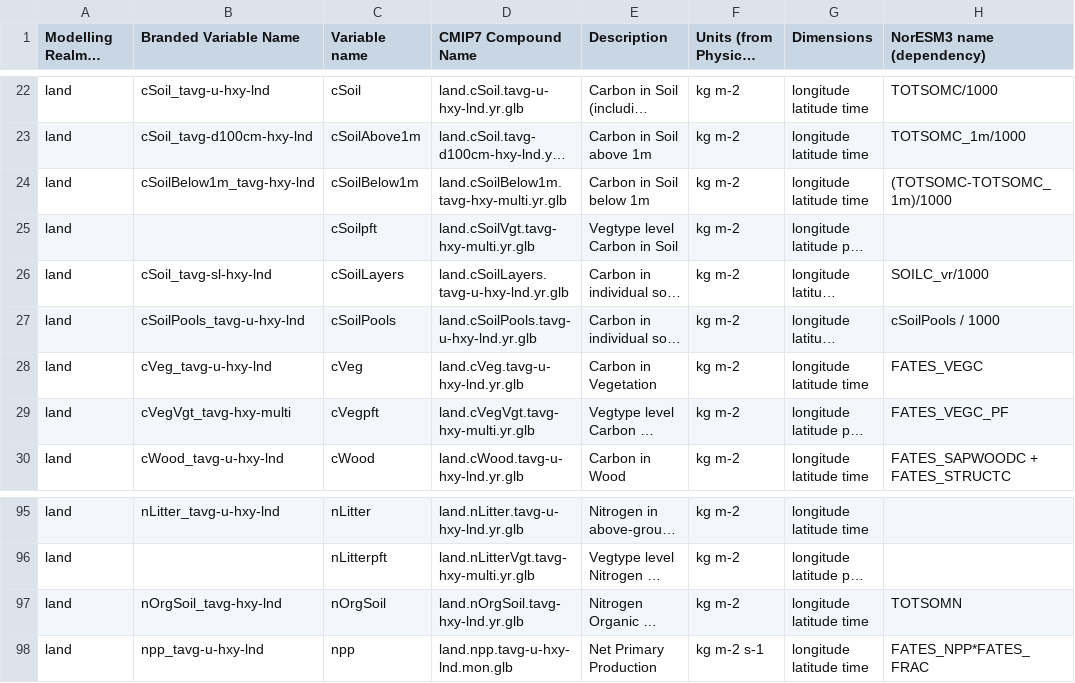
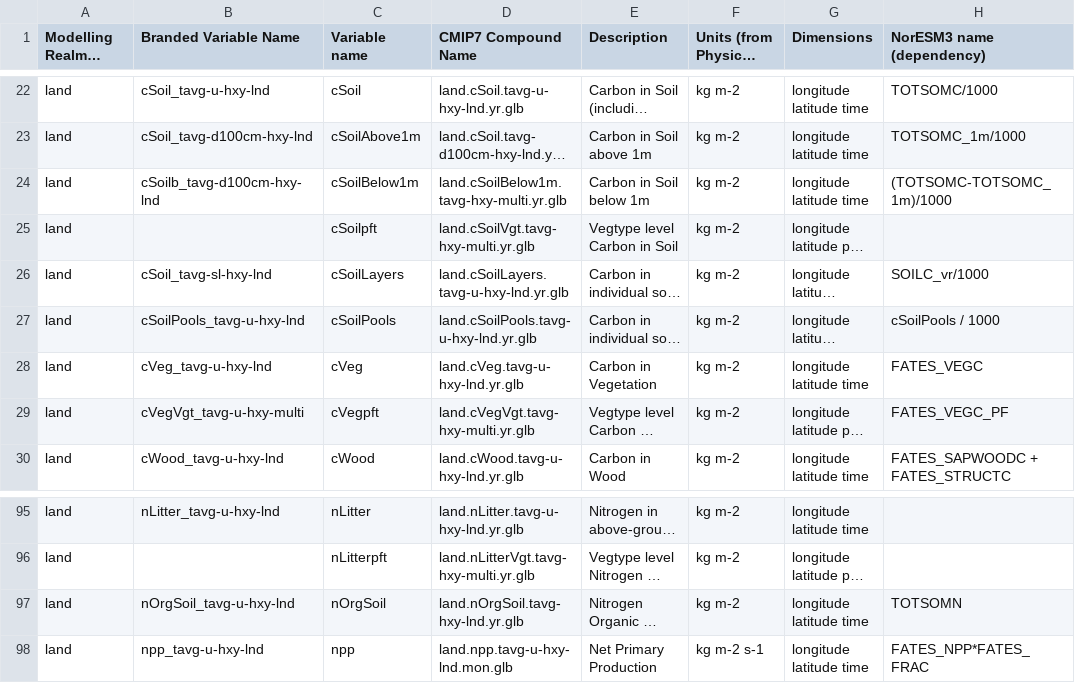
Before and after one commit to JessicaNeedham/cmip7-prep, a CSV file: data/wiemip_variable_request.csv, drawn as a sheet; only a part is shown, gaps mark what is left out; long unchanged cells end in …; the diff names each change by its address in the sheet, - before the commit and + after, or states it on an @@ line.

Commit message:
fix a few wiemip names

```diff
--- a/data/wiemip_variable_request.csv
+++ b/data/wiemip_variable_request.csv
-B24 (Branded Variable Name): cSoilBelow1m_tavg-hxy-lnd
+B24 (Branded Variable Name): cSoilb_tavg-d100cm-hxy-lnd
-B29 (Branded Variable Name): cVegVgt_tavg-hxy-multi
+B29 (Branded Variable Name): cVegVgt_tavg-u-hxy-multi
-B97 (Branded Variable Name): nOrgSoil_tavg-hxy-lnd
+B97 (Branded Variable Name): nOrgSoil_tavg-u-hxy-lnd
```
